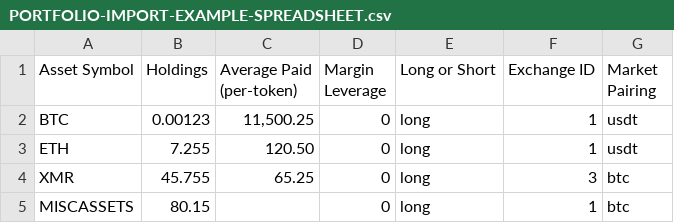
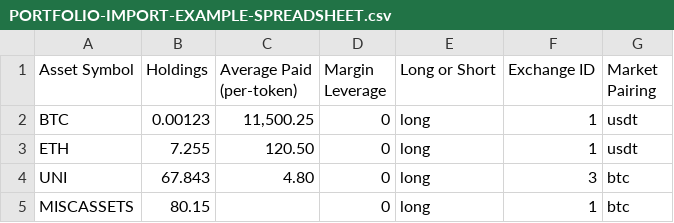
Before and after one commit to dev-ethan556/Open_Crypto_Tracker, a CSV file: DOCUMENTATION-ETC/PORTFOLIO-IMPORT-EXAMPLE-SPREADSHEET.csv, drawn as a sheet.

```diff
--- a/DOCUMENTATION-ETC/PORTFOLIO-IMPORT-EXAMPLE-SPREADSHEET.csv
+++ b/DOCUMENTATION-ETC/PORTFOLIO-IMPORT-EXAMPLE-SPREADSHEET.csv
@@ -3,3 +3,3 @@ BTC,0.00123,"11,500.25",0,long,1,usdt
 ETH,7.255,120.50,0,long,1,usdt
-XMR,45.755,65.25,0,long,3,btc
+UNI,67.843,4.80,0,long,3,btc
 MISCASSETS,80.15,,0,long,1,btc
```
Also changed, not shown: 24 other files.
